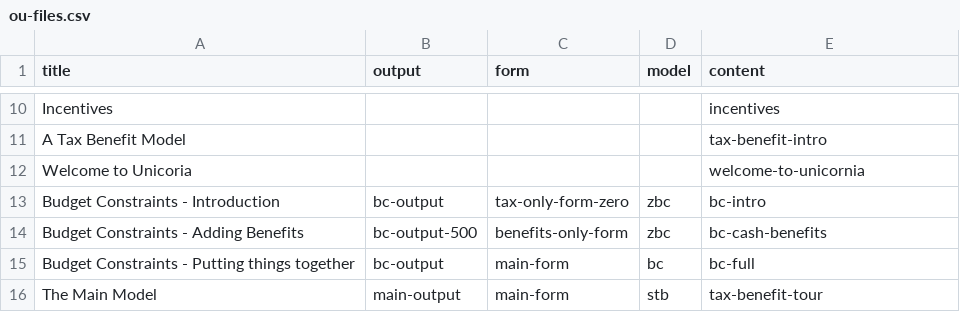
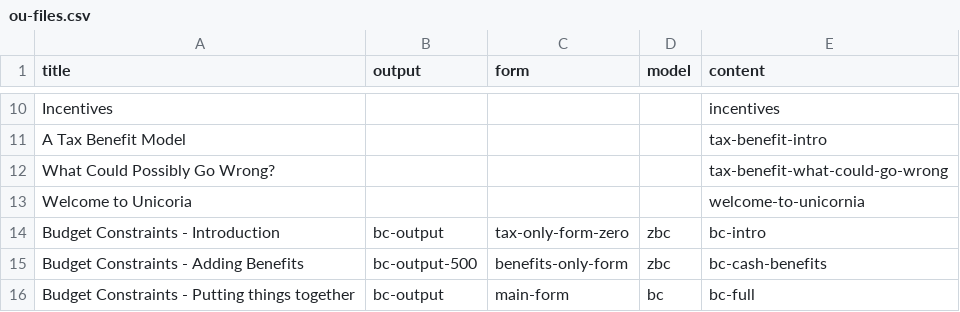
Before and after one commit to grahamstark/stb.jl, a CSV file: web/includes/ou-files.csv, drawn as a sheet; only a part is shown, gaps mark what is left out; the shorter side is filled out with more unchanged rows; the diff names each change by its address in the sheet, - before the commit and + after, or states it on an @@ line.

Commit message:
section on problems

```diff
--- a/web/includes/ou-files.csv
+++ b/web/includes/ou-files.csv
+row 12: What Could Possibly Go Wrong? |  |  |  | tax-benefit-what-could-go-wrong
```
